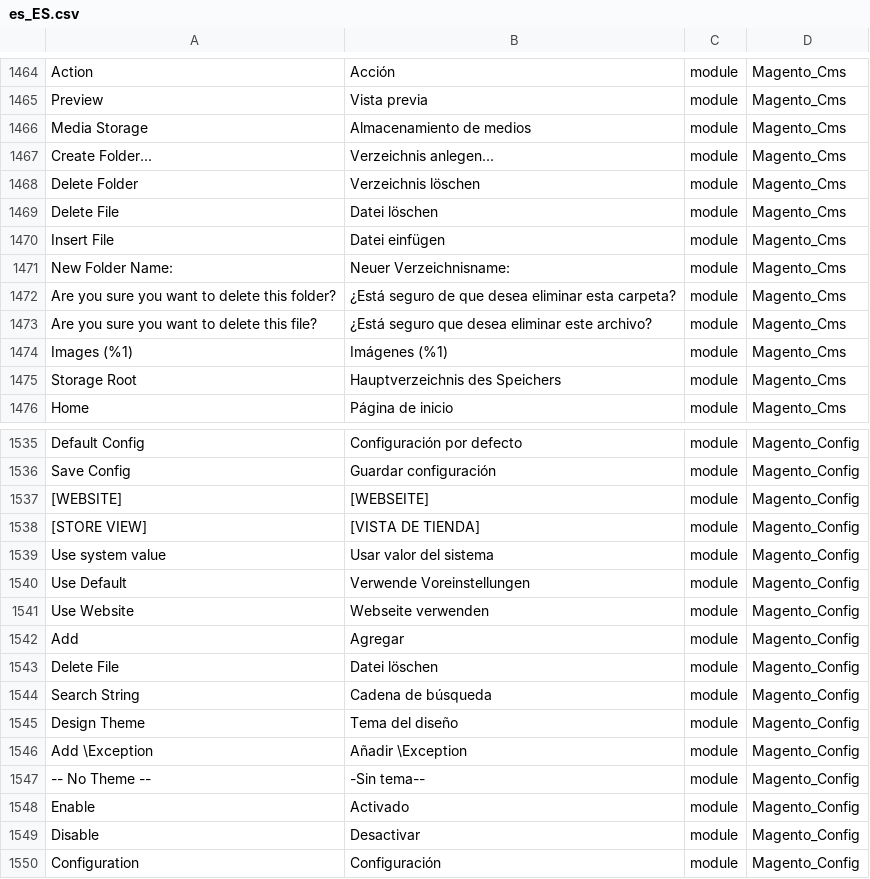
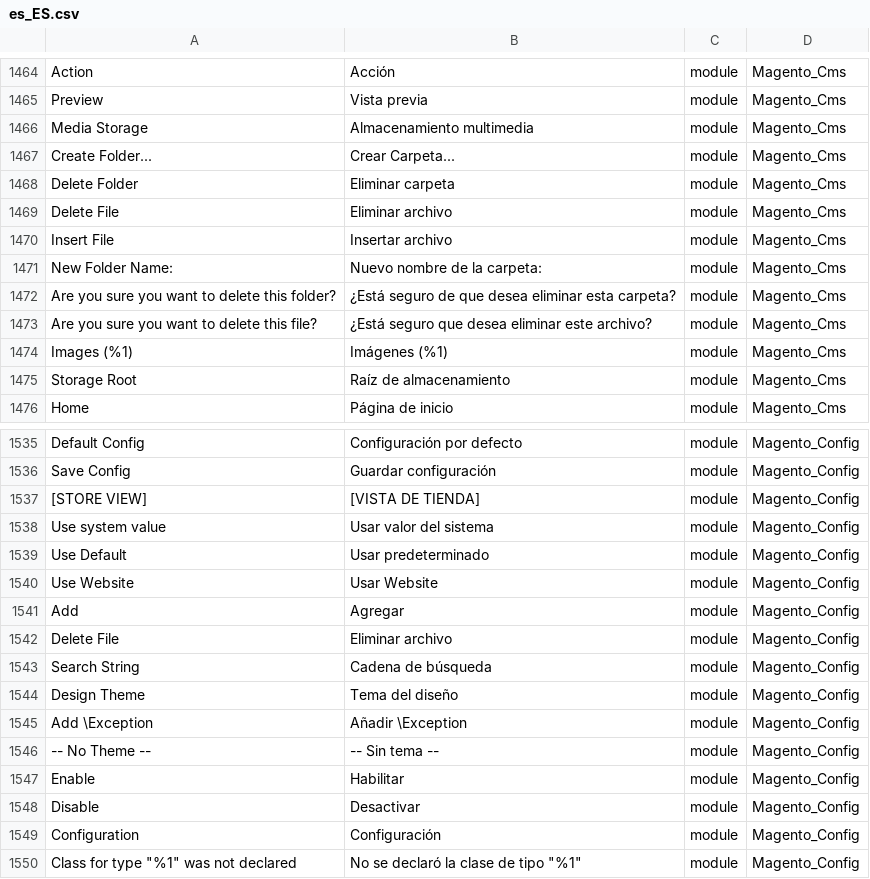
Before and after one commit to onestic/language_es_es, a CSV file: es_ES.csv, drawn as a sheet; only a part is shown, gaps mark what is left out; the shorter side is filled out with more unchanged rows; removed rows and columns are numbered as before the commit, all else as after; the diff covers the shown part only; the diff names each change by its address in the sheet, - before the commit and + after, or states it on an @@ line.

```diff
--- a/es_ES.csv
+++ b/es_ES.csv
-B1466: Almacenamiento de medios
+B1466: Almacenamiento multimedia
-B1467: Verzeichnis anlegen...
+B1467: Crear Carpeta...
-B1468: Verzeichnis löschen
+B1468: Eliminar carpeta
-B1469: Datei löschen
+B1469: Eliminar archivo
-B1470: Datei einfügen
+B1470: Insertar archivo
-B1471: Neuer Verzeichnisname:
+B1471: Nuevo nombre de la carpeta:
-B1475: Hauptverzeichnis des Speichers
+B1475: Raíz de almacenamiento
-row 1537: [WEBSITE] | [WEBSEITE] | module | Magento_Config
-B1539: Verwende Voreinstellungen
+B1539: Usar predeterminado
-B1540: Webseite verwenden
+B1540: Usar Website
-B1542: Datei löschen
+B1542: Eliminar archivo
-B1546: -Sin tema--
+B1546: -- Sin tema --
-B1547: Activado
+B1547: Habilitar
```
Also changed, not shown: 12 edited cells elsewhere in this file, 1 other file.
